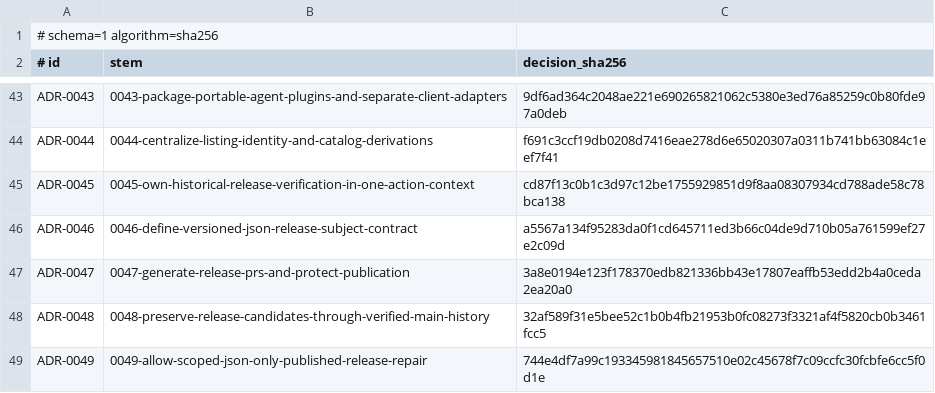
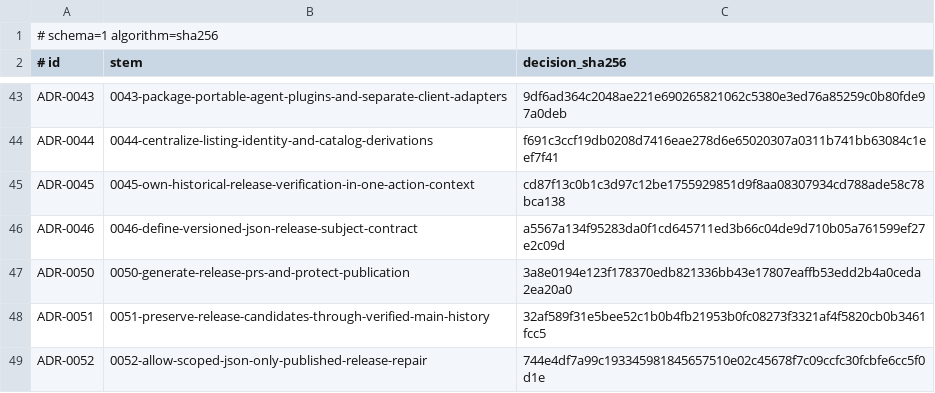
Before and after one commit to stark-ai-de/agent-skills, a TSV file: scripts/validation/adrs/decision-lock.tsv, drawn as a sheet; only a part is shown, gaps mark what is left out.

Commit message:
fix(governance): resolve current-main ADR IDs

```diff
--- a/scripts/validation/adrs/decision-lock.tsv
+++ b/scripts/validation/adrs/decision-lock.tsv
@@ -46,4 +46,4 @@ ADR-0045	0045-own-historical-release-verification-in-one-action-context	cd87f13c
 ADR-0046	0046-define-versioned-json-release-subject-contract	a5567a134f95283da0f1cd645711ed3b66c04de9d710b05a761599ef27e2c09d
-ADR-0047	0047-generate-release-prs-and-protect-publication	3a8e0194e123f178370edb821336bb43e17807eaffb53edd2b4a0ceda2ea20a0
-ADR-0048	0048-preserve-release-candidates-through-verified-main-history	32af589f31e5bee52c1b0b4fb21953b0fc08273f3321af4f5820cb0b3461fcc5
-ADR-0049	0049-allow-scoped-json-only-published-release-repair	744e4df7a99c193345981845657510e02c45678f7c09ccfc30fcbfe6cc5f0d1e
+ADR-0050	0050-generate-release-prs-and-protect-publication	3a8e0194e123f178370edb821336bb43e17807eaffb53edd2b4a0ceda2ea20a0
+ADR-0051	0051-preserve-release-candidates-through-verified-main-history	32af589f31e5bee52c1b0b4fb21953b0fc08273f3321af4f5820cb0b3461fcc5
+ADR-0052	0052-allow-scoped-json-only-published-release-repair	744e4df7a99c193345981845657510e02c45678f7c09ccfc30fcbfe6cc5f0d1e
```
Also changed, not shown: 24 other files.
